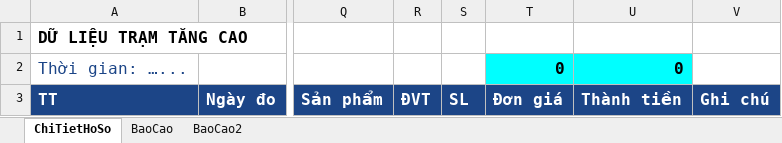
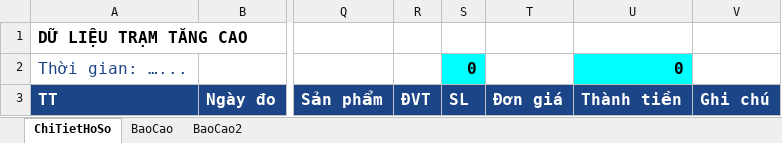
Before and after one commit to szen7dev/trixgo-cbs-micro, an Excel workbook: files/templates/excels/cdc_grow_track.xlsx, sheet ChiTietHoSo, drawn as a sheet; only a part is shown, gaps mark what is left out; values as stored, in another font and other column widths than the file's, no borders; the diff names each change by its address in the sheet, - before the commit and + after, or states it on an @@ line.

Commit message:
fix

```diff
--- a/files/templates/excels/cdc_grow_track.xlsx (sheet ChiTietHoSo)
+++ b/files/templates/excels/cdc_grow_track.xlsx (sheet ChiTietHoSo)
-S2: (empty)
+S2: 0
-S2 fill: none
+S2 fill: #00FFFF
-T2: 0
+T2: (empty)
-T2 fill: #00FFFF
+T2 fill: none
```
Also changed, not shown: formulas that keep their value.
